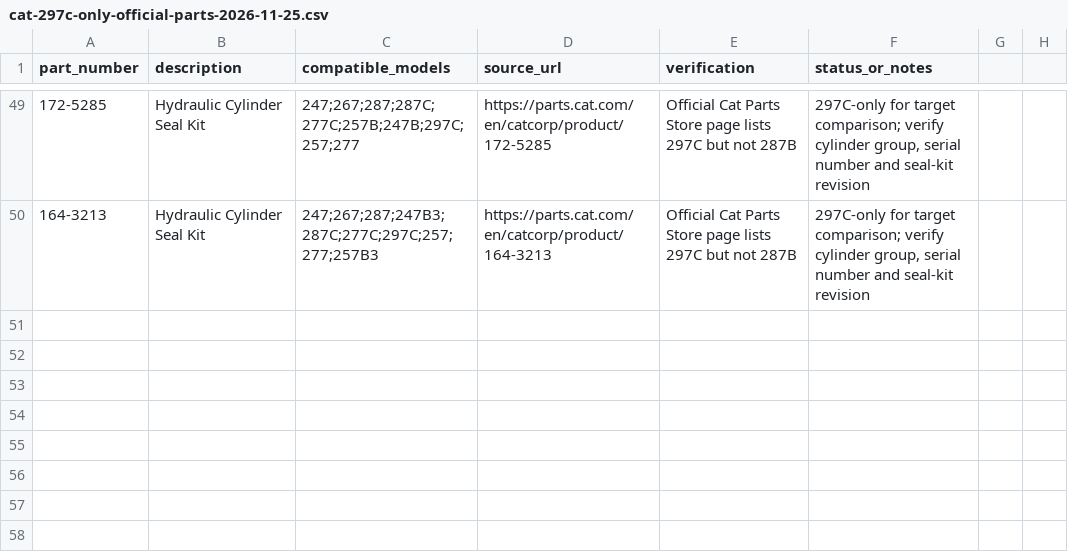
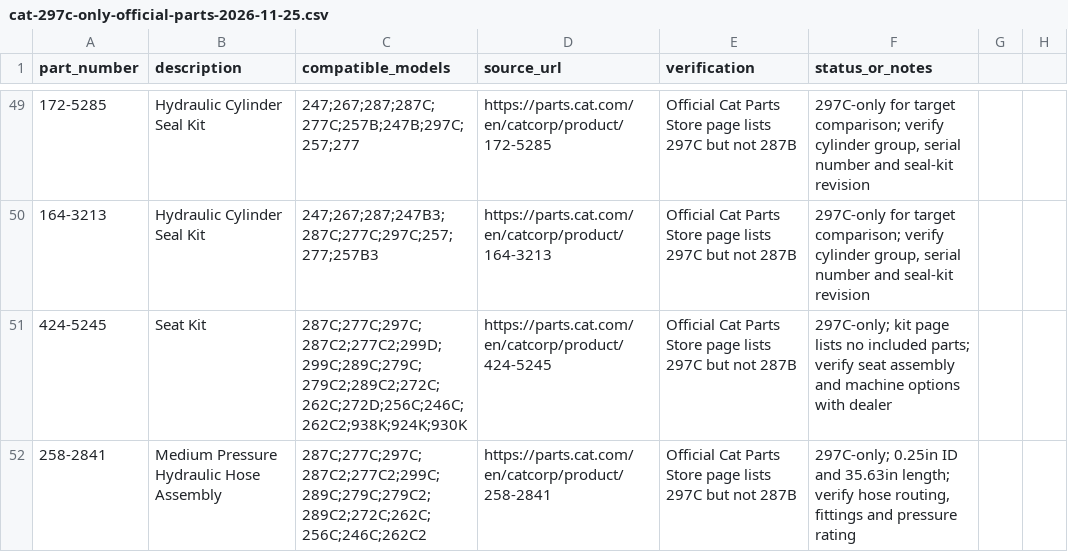
Before and after one commit to saeed860/Amoot-Machine, a CSV file: data/cat-297c-only-official-parts-2026-11-25.csv, drawn as a sheet; only a part is shown, gaps mark what is left out; the diff names each change by its address in the sheet, - before the commit and + after, or states it on an @@ line.

Commit message:
catalog: add Cat 297C-only seat kit and hose records

```diff
--- a/data/cat-297c-only-official-parts-2026-11-25.csv
+++ b/data/cat-297c-only-official-parts-2026-11-25.csv
+row 51: 424-5245 | Seat Kit | 287C;277C;297C;287C2;277C2;299D;299C;289C;279C;279C2;289C2;272C;262C;272D;256C;246C;262C2;938K;924K;930K | https://parts.cat.com/en/catcorp/product/424-5245 | Official Cat Parts Store page lists 297C but not 287B | 297C-only; kit page lists no included parts; verify seat assembly and machine options with dealer
+row 52: 258-2841 | Medium Pressure Hydraulic Hose Assembly | 287C;277C;297C;287C2;277C2;299C;289C;279C;279C2;289C2;272C;262C;256C;246C;262C2 | https://parts.cat.com/en/catcorp/product/258-2841 | Official Cat Parts Store page lists 297C but not 287B | 297C-only; 0.25in ID and 35.63in length; verify hose routing, fittings and pressure rating
```
